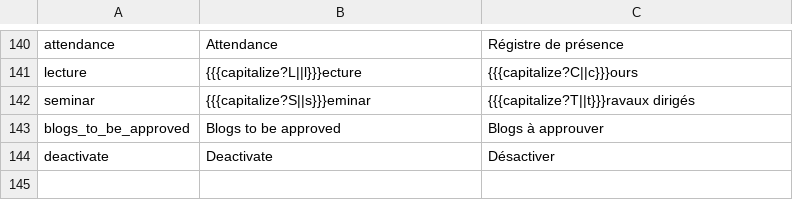
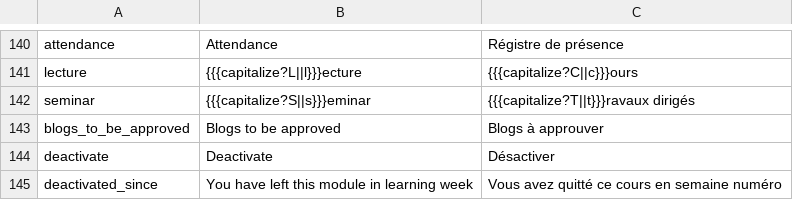
Before and after one commit to jaapb/moab, a TSV file: assets/moab_i18n.tsv, drawn as a sheet; only a part is shown, gaps mark what is left out.

```diff
--- a/assets/moab_i18n.tsv
+++ b/assets/moab_i18n.tsv
@@ -144 +144,2 @@ blogs_to_be_approved	Blogs to be approved	Blogs à approuver
 deactivate	Deactivate	Désactiver
+deactivated_since	You have left this module in learning week	Vous avez quitté ce cours en semaine numéro
```
Also changed, not shown: 6 other files.
